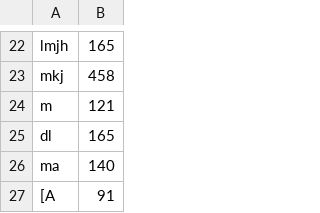
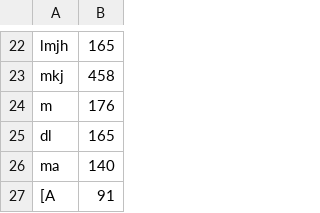
Before and after one commit to FoxtrotFR/LeSudiste, a CSV file: test.csv, drawn as a sheet; only a part is shown, gaps mark what is left out.

```diff
--- a/test.csv
+++ b/test.csv
@@ -23,3 +23,3 @@ lmjh,165
 mkj,458
-m,121
+m,176
 dl,165
```
Also changed, not shown: 2 other files.
